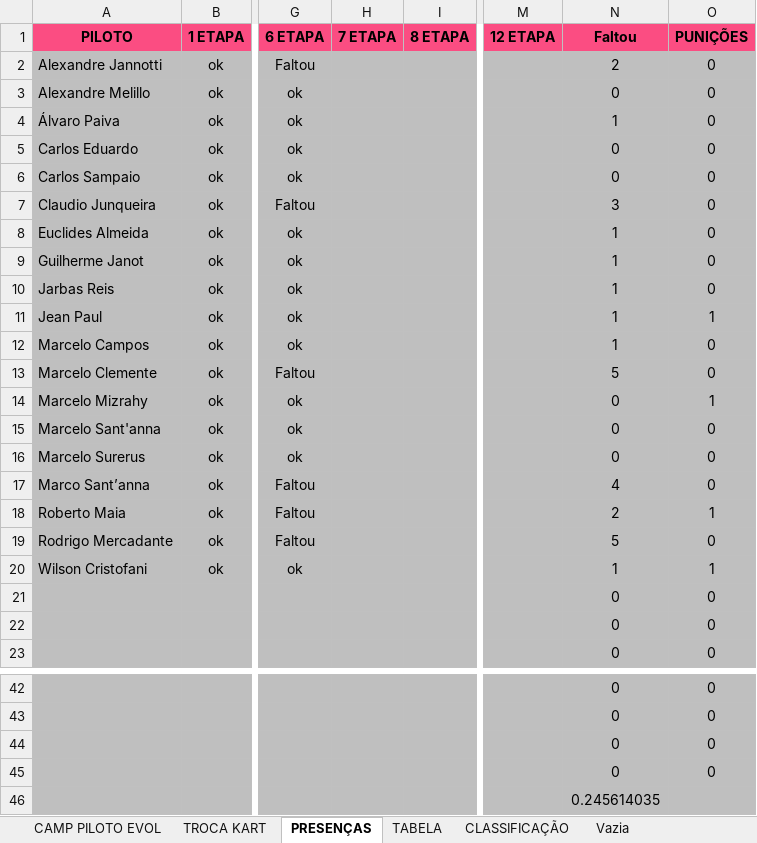
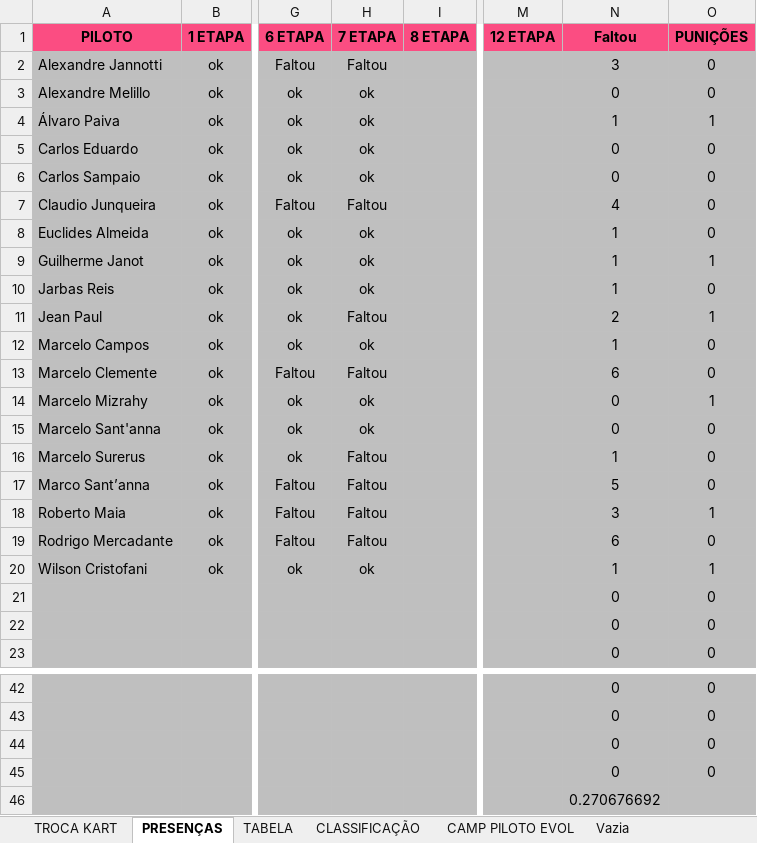
Before and after one commit to defariaaparecido/campeonatos-kart, an Excel workbook: super-master-pro.xlsm, sheet PRESENÇAS, drawn as a sheet; only a part is shown, gaps mark what is left out; values as stored, in another font and other column widths than the file's, no borders; charts and pictures and conditional formats not drawn; the diff names each change by its address in the sheet, - before the commit and + after, or states it on an @@ line.

```diff
--- a/super-master-pro.xlsm (sheet PRESENÇAS)
+++ b/super-master-pro.xlsm (sheet PRESENÇAS)
@@ sheet tab order changed: TROCA KART | PRESENÇAS | TABELA | CLASSIFICAÇÃO | CAMP PILOTO EVOL | Vazia @@
-H2 (7 ETAPA): (empty)
+H2 (7 ETAPA): Faltou
-N2 (Faltou): 2
+N2 (Faltou): 3
-H3:H6 (7 ETAPA): (empty)
+H3:H6 (7 ETAPA): ok
-O4 (PUNIÇÕES): 0
+O4 (PUNIÇÕES): 1
-H7 (7 ETAPA): (empty)
+H7 (7 ETAPA): Faltou
-N7 (Faltou): 3
+N7 (Faltou): 4
-H8:H10 (7 ETAPA): (empty)
+H8:H10 (7 ETAPA): ok
-O9 (PUNIÇÕES): 0
+O9 (PUNIÇÕES): 1
-H11 (7 ETAPA): (empty)
+H11 (7 ETAPA): Faltou
-N11 (Faltou): 1
+N11 (Faltou): 2
-H12 (7 ETAPA): (empty)
+H12 (7 ETAPA): ok
-H13 (7 ETAPA): (empty)
+H13 (7 ETAPA): Faltou
-N13 (Faltou): 5
+N13 (Faltou): 6
-H14:H15 (7 ETAPA): (empty)
+H14:H15 (7 ETAPA): ok
-H16:H19 (7 ETAPA): (empty)
+H16:H19 (7 ETAPA): Faltou
-N16 (Faltou): 0
+N16 (Faltou): 1
-N17 (Faltou): 4
+N17 (Faltou): 5
-N18 (Faltou): 2
+N18 (Faltou): 3
-N19 (Faltou): 5
+N19 (Faltou): 6
-H20 (7 ETAPA): (empty)
+H20 (7 ETAPA): ok
-N46 (Faltou): 0.245614035
+N46 (Faltou): 0.270676692
```
Also changed, not shown: sheet CLASSIFICAÇÃO, sheet CAMP PILOTO EVOL, sheet TABELA, sheet TROCA KART, charts or pictures.
